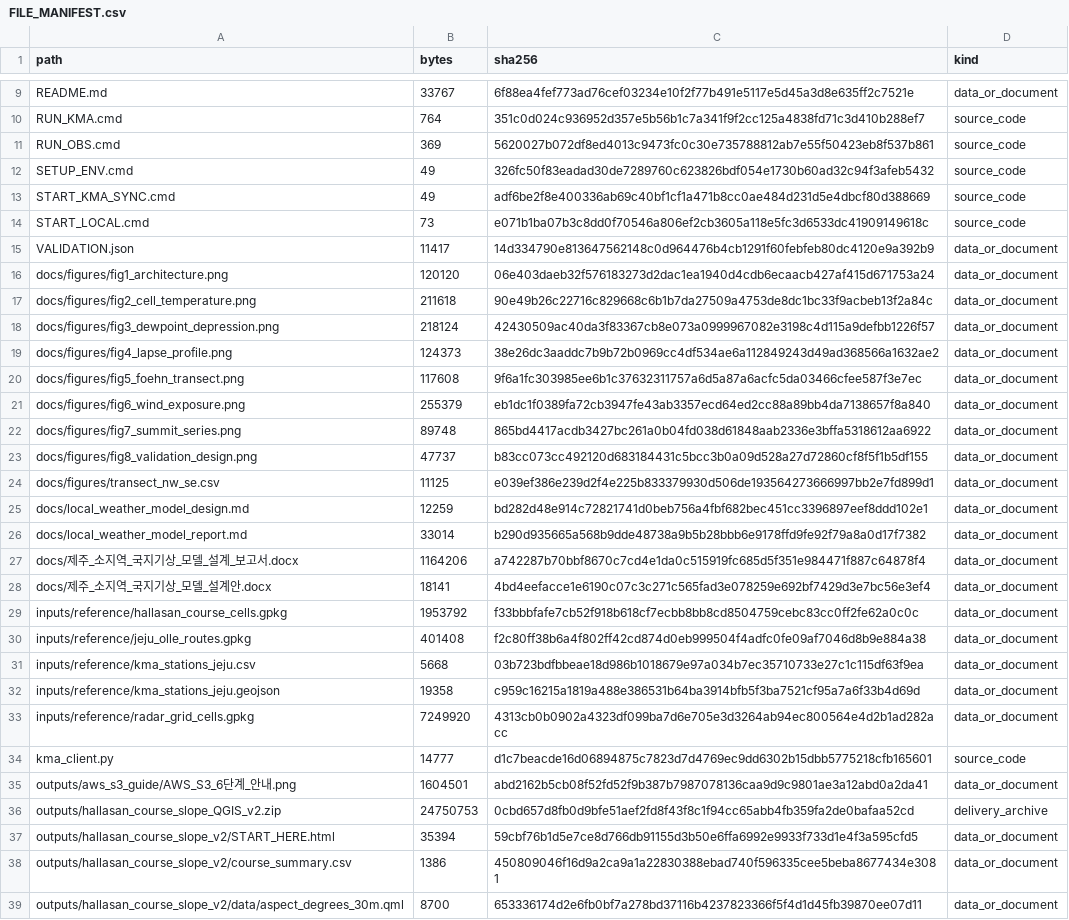
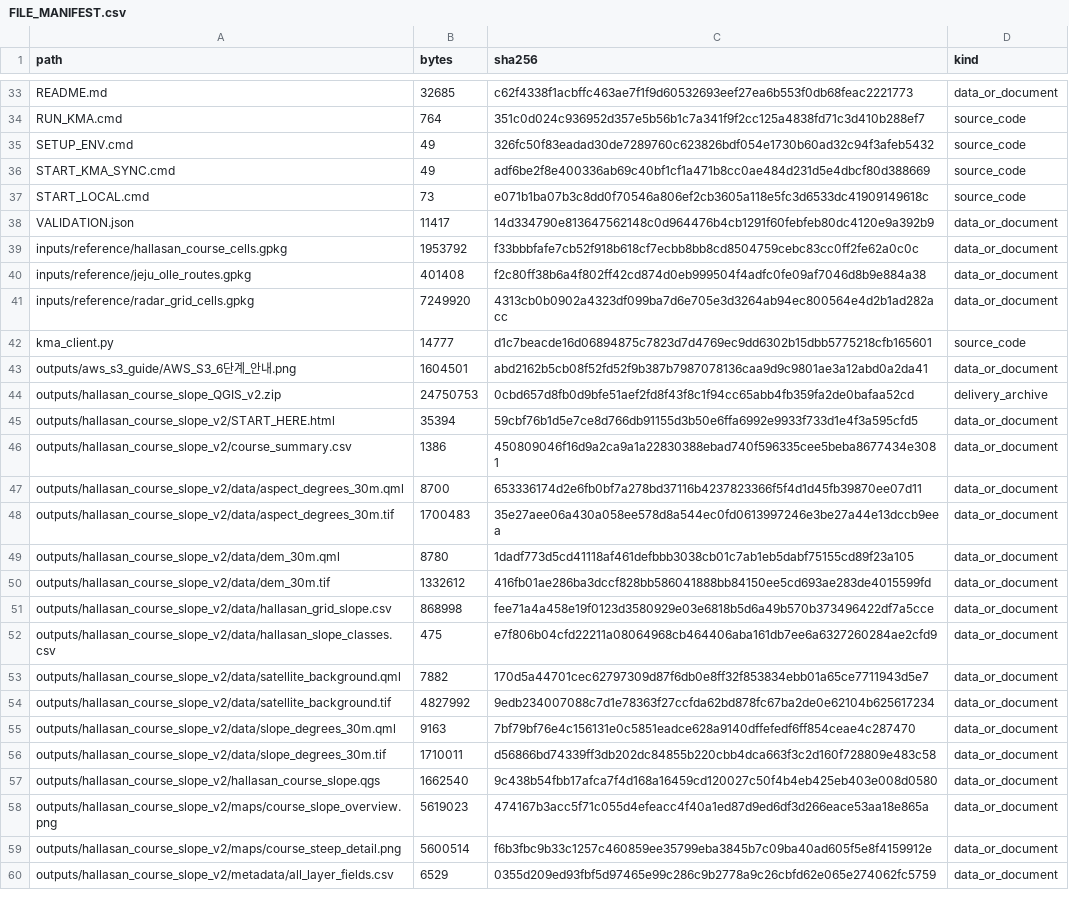
Before and after one commit to Mountain-Challenge-Project/Halla-GeoData, a CSV file: FILE_MANIFEST.csv, drawn as a sheet; only a part is shown, gaps mark what is left out; the shorter side is filled out with more unchanged rows; removed rows and columns are numbered as before the commit, all else as after; the diff covers the shown part only; the diff names each change by its address in the sheet, - before the commit and + after, or states it on an @@ line.

```diff
--- a/FILE_MANIFEST.csv
+++ b/FILE_MANIFEST.csv
-B33 (bytes): 33767
+B33 (bytes): 32685
-C33 (sha256): 6f88ea4fef773ad76cef03234e10f2f77b491e5117e5d45a3d8e635ff2c7521e
+C33 (sha256): c62f4338f1acbffc463ae7f1f9d60532693eef27ea6b553f0db68feac2221773
-row 11: RUN_OBS.cmd | 369 | 5620027b072df8ed4013c9473fc0c30e735788812ab7e55f50423eb8f537b861 | source_code
-row 16: docs/figures/fig1_architecture.png | 120120 | 06e403daeb32f576183273d2dac1ea1940d4cdb6ecaacb427af415d671753a24 | data_or_document
-row 17: docs/figures/fig2_cell_temperature.png | 211618 | 90e49b26c22716c829668c6b1b7da27509a4753de8dc1bc33f9acbeb13f2a84c | data_or_document
-row 18: docs/figures/fig3_dewpoint_depression.png | 218124 | 42430509ac40da3f83367cb8e073a0999967082e3198c4d115a9defbb1226f57 | data_or_document
-row 19: docs/figures/fig4_lapse_profile.png | 124373 | 38e26dc3aaddc7b9b72b0969cc4df534ae6a112849243d49ad368566a1632ae2 | data_or_document
-row 20: docs/figures/fig5_foehn_transect.png | 117608 | 9f6a1fc303985ee6b1c37632311757a6d5a87a6acfc5da03466cfee587f3e7ec | data_or_document
-row 21: docs/figures/fig6_wind_exposure.png | 255379 | eb1dc1f0389fa72cb3947fe43ab3357ecd64ed2cc88a89bb4da7138657f8a840 | data_or_document
-row 22: docs/figures/fig7_summit_series.png | 89748 | 865bd4417acdb3427bc261a0b04fd038d61848aab2336e3bffa5318612aa6922 | data_or_document
-row 23: docs/figures/fig8_validation_design.png | 47737 | b83cc073cc492120d683184431c5bcc3b0a09d528a27d72860cf8f5f1b5df155 | data_or_document
-row 24: docs/figures/transect_nw_se.csv | 11125 | e039ef386e239d2f4e225b833379930d506de193564273666997bb2e7fd899d1 | data_or_document
-row 25: docs/local_weather_model_design.md | 12259 | bd282d48e914c72821741d0beb756a4fbf682bec451cc3396897eef8ddd102e1 | data_or_document
-row 26: docs/local_weather_model_report.md | 33014 | b290d935665a568b9dde48738a9b5b28bbb6e9178ffd9fe92f79a8a0d17f7382 | data_or_document
-row 27: docs/제주_소지역_국지기상_모델_설계_보고서.docx | 1164206 | a742287b70bbf8670c7cd4e1da0c515919fc685d5f351e984471f887c64878f4 | data_or_document
-row 28: docs/제주_소지역_국지기상_모델_설계안.docx | 18141 | 4bd4eefacce1e6190c07c3c271c565fad3e078259e692bf7429d3e7bc56e3ef4 | data_or_document
-row 31: inputs/reference/kma_stations_jeju.csv | 5668 | 03b723bdfbbeae18d986b1018679e97a034b7ec35710733e27c1c115df63f9ea | data_or_document
-row 32: inputs/reference/kma_stations_jeju.geojson | 19358 | c959c16215a1819a488e386531b64ba3914bfb5f3ba7521cf95a7a6f33b4d69d | data_or_document
```
Also changed, not shown: 24 added rows, 7 removed rows and 5 edited cells elsewhere in this file, 34 other files.
